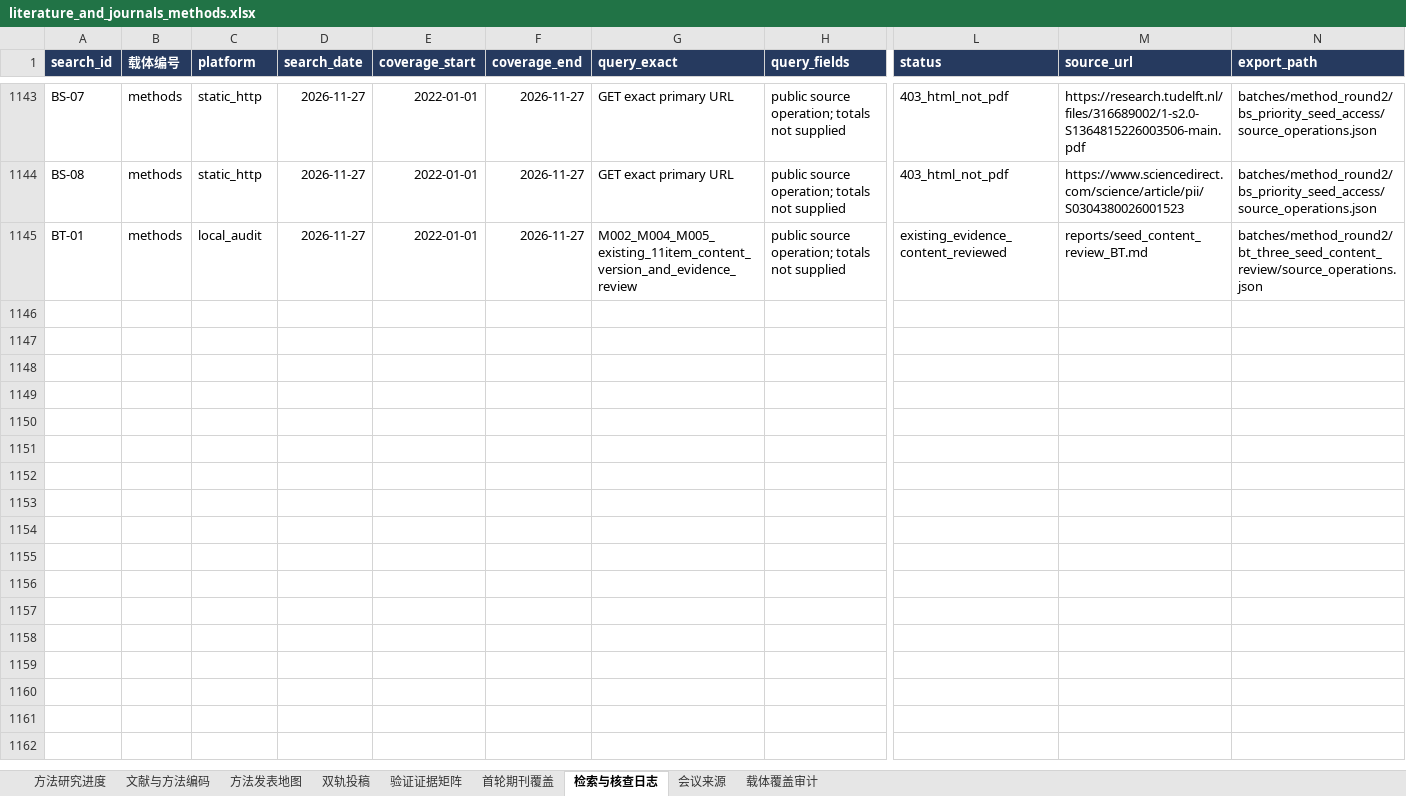
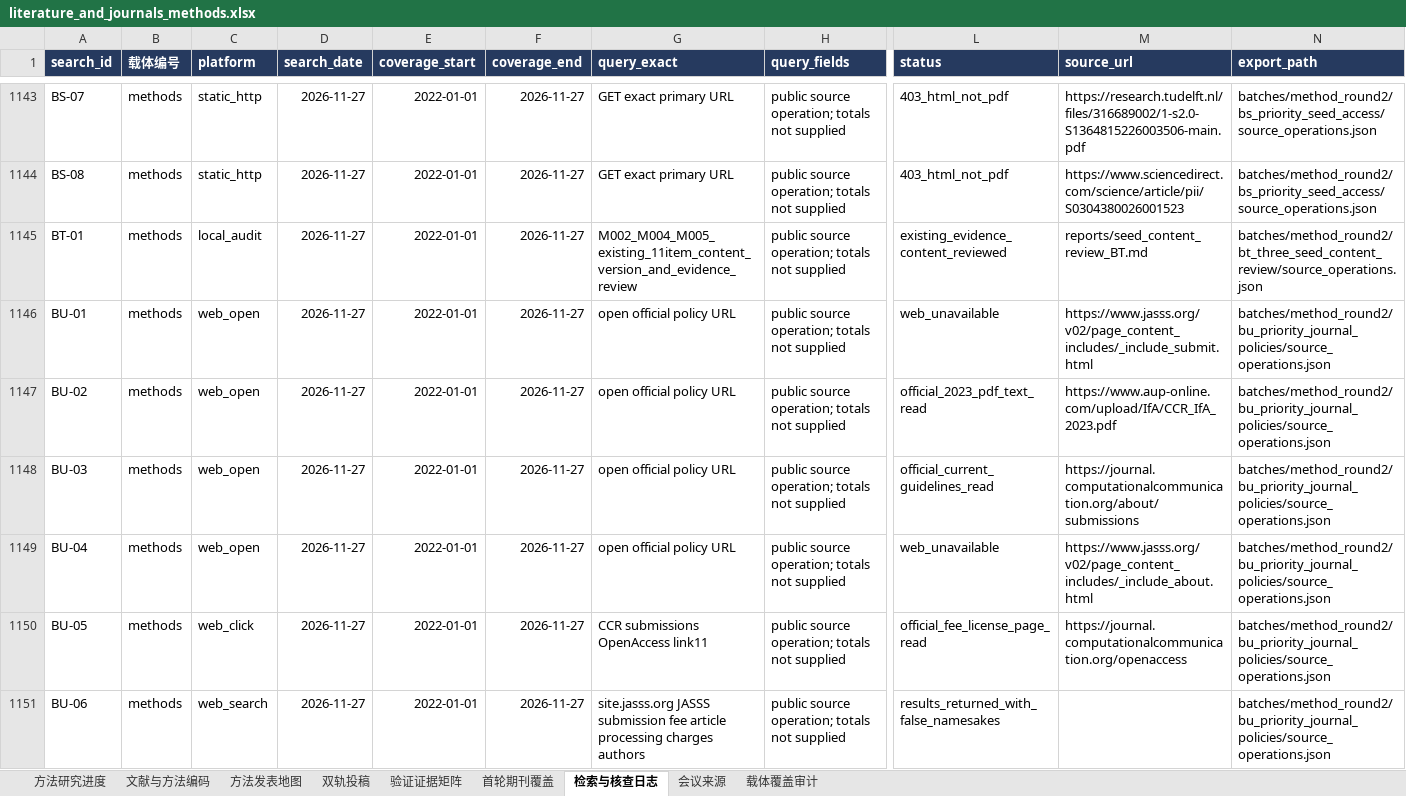
Before and after one commit to BNU-CCR/Agent-EX, an Excel workbook: literature-review/exports/literature_and_journals_methods.xlsx, sheet 检索与核查日志, drawn as a sheet; only a part is shown, gaps mark what is left out; values as stored, in another font and other column widths than the file's, no borders; rows hold the shown columns only; the diff covers the shown part only; the diff names each change by its address in the sheet, - before the commit and + after, or states it on an @@ line.

Commit message:
docs(literature): verify current JASSS and CCR submission policies

```diff
--- a/literature-review/exports/literature_and_journals_methods.xlsx (sheet 检索与核查日志)
+++ b/literature-review/exports/literature_and_journals_methods.xlsx (sheet 检索与核查日志)
+row 1146: BU-01 | methods | web_open | 2026-11-27 | 2022-01-01 | 2026-11-27 | open official policy URL | public source operation; totals not supplied | web_unavailable | https://www.jasss.org/v02/page_content_includes/_include_submit.html | batches/method_round2/bu_priority_journal_policies/source_operations.json
+row 1147: BU-02 | methods | web_open | 2026-11-27 | 2022-01-01 | 2026-11-27 | open official policy URL | public source operation; totals not supplied | official_2023_pdf_text_read | https://www.aup-online.com/upload/IfA/CCR_IfA_2023.pdf | batches/method_round2/bu_priority_journal_policies/source_operations.json
+row 1148: BU-03 | methods | web_open | 2026-11-27 | 2022-01-01 | 2026-11-27 | open official policy URL | public source operation; totals not supplied | official_current_guidelines_read | https://journal.computationalcommunication.org/about/submissions | batches/method_round2/bu_priority_journal_policies/source_operations.json
+row 1149: BU-04 | methods | web_open | 2026-11-27 | 2022-01-01 | 2026-11-27 | open official policy URL | public source operation; totals not supplied | web_unavailable | https://www.jasss.org/v02/page_content_includes/_include_about.html | batches/method_round2/bu_priority_journal_policies/source_operations.json
+row 1150: BU-05 | methods | web_click | 2026-11-27 | 2022-01-01 | 2026-11-27 | CCR submissions OpenAccess link11 | public source operation; totals not supplied | official_fee_license_page_read | https://journal.computationalcommunication.org/openaccess | batches/method_round2/bu_priority_journal_policies/source_operations.json
+row 1151: BU-06 | methods | web_search | 2026-11-27 | 2022-01-01 | 2026-11-27 | site.jasss.org JASSS submission fee article processing charges authors | public source operation; totals not supplied | results_returned_with_false_namesakes |  | batches/method_round2/bu_priority_journal_policies/source_operations.json
```
Also changed, not shown: 5 added rows elsewhere in this sheet, sheet 双轨投稿, sheet 方法发表地图, 17 other files.
